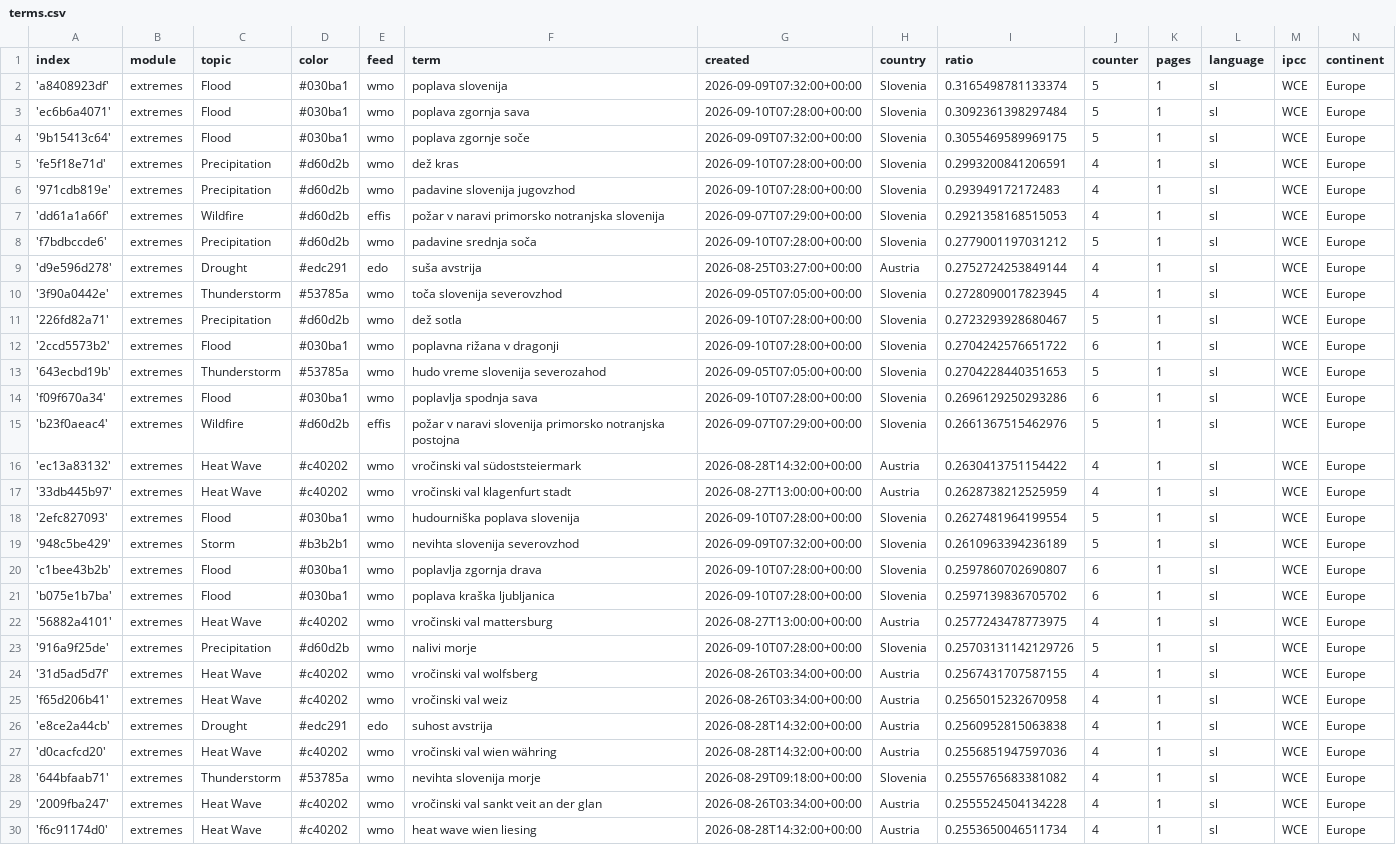
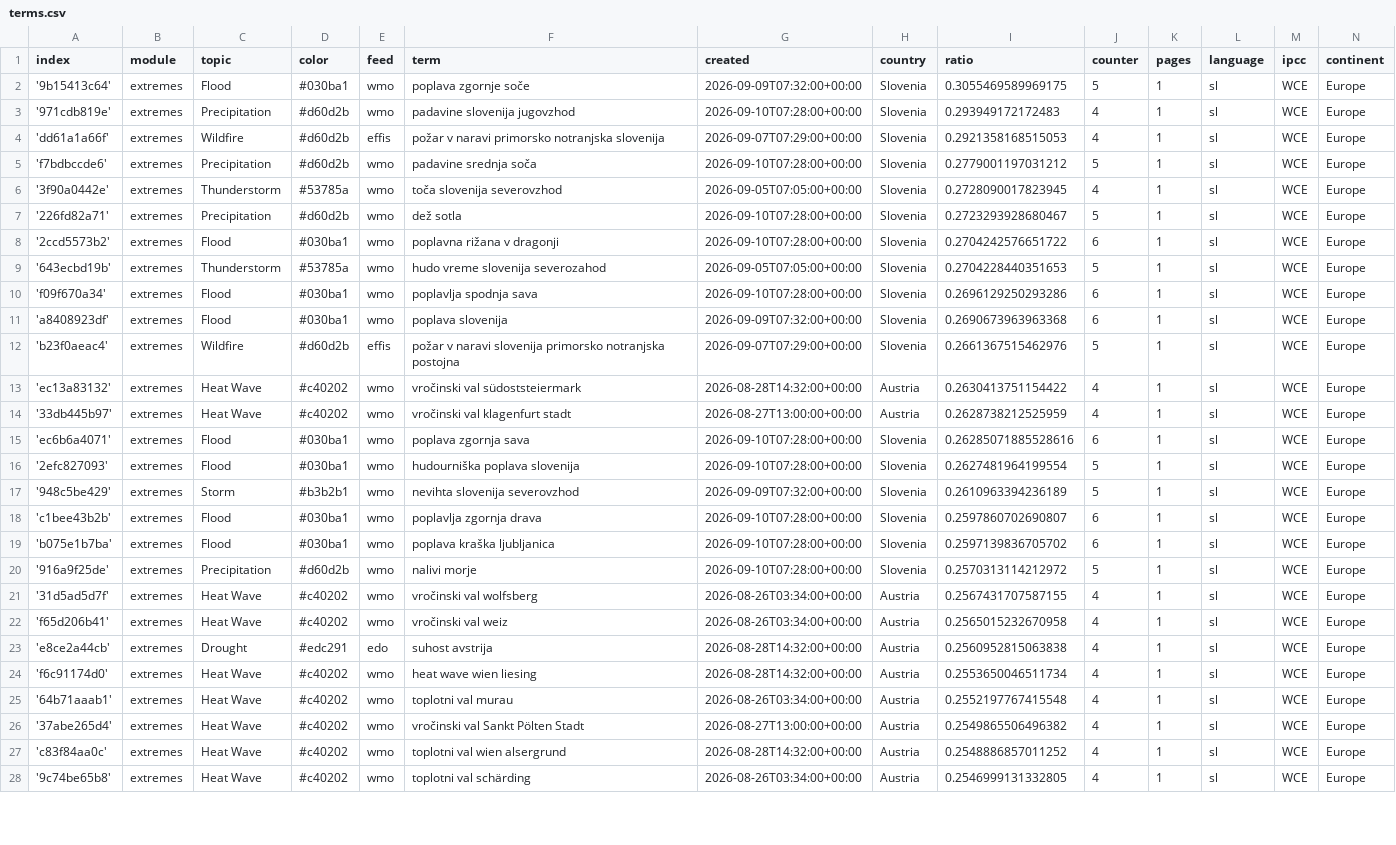
Before and after one commit to alime78-news/slowenienExtremes, a CSV file: terms.csv, drawn as a sheet; only a part is shown; the shorter side is filled out with more unchanged rows; the diff covers the shown part only.

Commit message:
Commit from GitHub Actions (harvest:0.0)

```diff
--- a/terms.csv
+++ b/terms.csv
@@ -1,6 +1,3 @@
 index,module,topic,color,feed,term,created,country,ratio,counter,pages,language,ipcc,continent
-'a8408923df',extremes,Flood,#030ba1,wmo,poplava slovenija,2026-09-09T07:32:00+00:00,Slovenia,0.3165498781133374,5,1,sl,WCE,Europe
-'ec6b6a4071',extremes,Flood,#030ba1,wmo,poplava zgornja sava,2026-09-10T07:28:00+00:00,Slovenia,0.3092361398297484,5,1,sl,WCE,Europe
 '9b15413c64',extremes,Flood,#030ba1,wmo,poplava zgornje soče,2026-09-09T07:32:00+00:00,Slovenia,0.3055469589969175,5,1,sl,WCE,Europe
-'fe5f18e71d',extremes,Precipitation,#d60d2b,wmo,dež kras,2026-09-10T07:28:00+00:00,Slovenia,0.2993200841206591,4,1,sl,WCE,Europe
 '971cdb819e',extremes,Precipitation,#d60d2b,wmo,padavine slovenija jugovzhod,2026-09-10T07:28:00+00:00,Slovenia,0.293949172172483,4,1,sl,WCE,Europe
@@ -8,3 +5,2 @@ index,module,topic,color,feed,term,created,country,ratio,counter,pages,language,
 'f7bdbccde6',extremes,Precipitation,#d60d2b,wmo,padavine srednja soča,2026-09-10T07:28:00+00:00,Slovenia,0.2779001197031212,5,1,sl,WCE,Europe
-'d9e596d278',extremes,Drought,#edc291,edo,suša avstrija,2026-08-25T03:27:00+00:00,Austria,0.2752724253849144,4,1,sl,WCE,Europe
 '3f90a0442e',extremes,Thunderstorm,#53785a,wmo,toča slovenija severovzhod,2026-09-05T07:05:00+00:00,Slovenia,0.2728090017823945,4,1,sl,WCE,Europe
@@ -14,2 +10,3 @@ index,module,topic,color,feed,term,created,country,ratio,counter,pages,language,
 'f09f670a34',extremes,Flood,#030ba1,wmo,poplavlja spodnja sava,2026-09-10T07:28:00+00:00,Slovenia,0.2696129250293286,6,1,sl,WCE,Europe
+'a8408923df',extremes,Flood,#030ba1,wmo,poplava slovenija,2026-09-09T07:32:00+00:00,Slovenia,0.2690673963963368,6,1,sl,WCE,Europe
 'b23f0aeac4',extremes,Wildfire,#d60d2b,effis,požar v naravi slovenija primorsko notranjska postojna,2026-09-07T07:29:00+00:00,Slovenia,0.2661367515462976,5,1,sl,WCE,Europe
@@ -17,2 +14,3 @@ index,module,topic,color,feed,term,created,country,ratio,counter,pages,language,
 '33db445b97',extremes,Heat Wave,#c40202,wmo,vročinski val klagenfurt stadt,2026-08-27T13:00:00+00:00,Austria,0.2628738212525959,4,1,sl,WCE,Europe
+'ec6b6a4071',extremes,Flood,#030ba1,wmo,poplava zgornja sava,2026-09-10T07:28:00+00:00,Slovenia,0.26285071885528616,6,1,sl,WCE,Europe
 '2efc827093',extremes,Flood,#030ba1,wmo,hudourniška poplava slovenija,2026-09-10T07:28:00+00:00,Slovenia,0.2627481964199554,5,1,sl,WCE,Europe
@@ -21,4 +19,3 @@ index,module,topic,color,feed,term,created,country,ratio,counter,pages,language,
 'b075e1b7ba',extremes,Flood,#030ba1,wmo,poplava kraška ljubljanica,2026-09-10T07:28:00+00:00,Slovenia,0.2597139836705702,6,1,sl,WCE,Europe
-'56882a4101',extremes,Heat Wave,#c40202,wmo,vročinski val mattersburg,2026-08-27T13:00:00+00:00,Austria,0.2577243478773975,4,1,sl,WCE,Europe
-'916a9f25de',extremes,Precipitation,#d60d2b,wmo,nalivi morje,2026-09-10T07:28:00+00:00,Slovenia,0.25703131142129726,5,1,sl,WCE,Europe
+'916a9f25de',extremes,Precipitation,#d60d2b,wmo,nalivi morje,2026-09-10T07:28:00+00:00,Slovenia,0.2570313114212972,5,1,sl,WCE,Europe
 '31d5ad5d7f',extremes,Heat Wave,#c40202,wmo,vročinski val wolfsberg,2026-08-26T03:34:00+00:00,Austria,0.2567431707587155,4,1,sl,WCE,Europe
@@ -26,5 +23,2 @@ index,module,topic,color,feed,term,created,country,ratio,counter,pages,language,
 'e8ce2a44cb',extremes,Drought,#edc291,edo,suhost avstrija,2026-08-28T14:32:00+00:00,Austria,0.2560952815063838,4,1,sl,WCE,Europe
-'d0cacfcd20',extremes,Heat Wave,#c40202,wmo,vročinski val wien währing,2026-08-28T14:32:00+00:00,Austria,0.2556851947597036,4,1,sl,WCE,Europe
-'644bfaab71',extremes,Thunderstorm,#53785a,wmo,nevihta slovenija morje,2026-08-29T09:18:00+00:00,Slovenia,0.2555765683381082,4,1,sl,WCE,Europe
-'2009fba247',extremes,Heat Wave,#c40202,wmo,vročinski val sankt veit an der glan,2026-08-26T03:34:00+00:00,Austria,0.2555524504134228,4,1,sl,WCE,Europe
 'f6c91174d0',extremes,Heat Wave,#c40202,wmo,heat wave wien liesing,2026-08-28T14:32:00+00:00,Austria,0.2553650046511734,4,1,sl,WCE,Europe
```
Also changed, not shown: 3 added rows and 2 edited cells elsewhere in this file.
